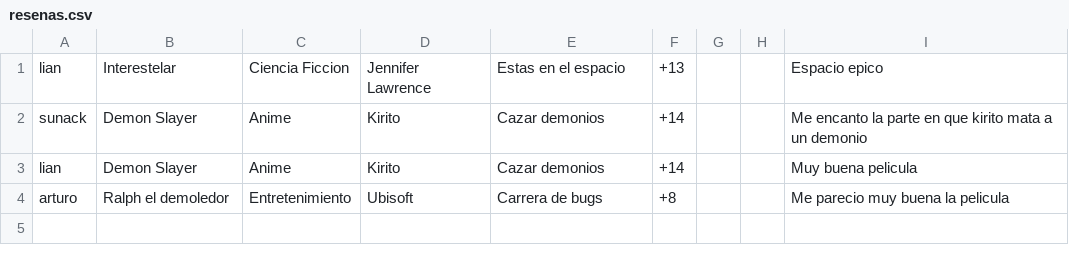
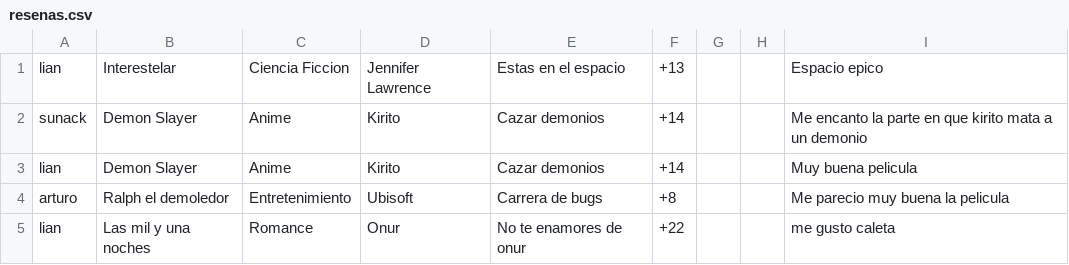
Before and after one commit to sllanoscaro/jbt-repo, a CSV file: src/main/resources/resenas.csv, drawn as a sheet; the diff names each change by its address in the sheet, - before the commit and + after, or states it on an @@ line.

```diff
--- a/src/main/resources/resenas.csv
+++ b/src/main/resources/resenas.csv
+row 5: lian | Las mil y una noches | Romance | Onur | No te enamores de onur | +22 |  |  | me gusto caleta
```
Also changed, not shown: src/main/resources/tickets.csv, 20 other files.
